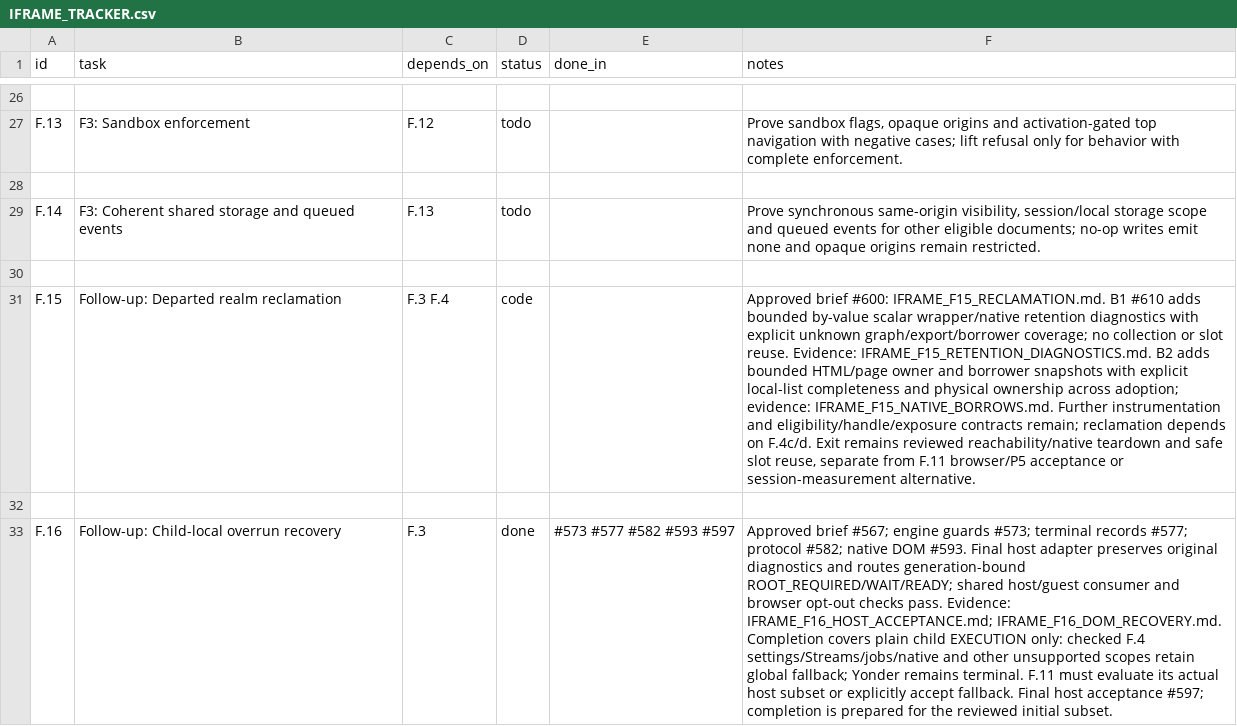
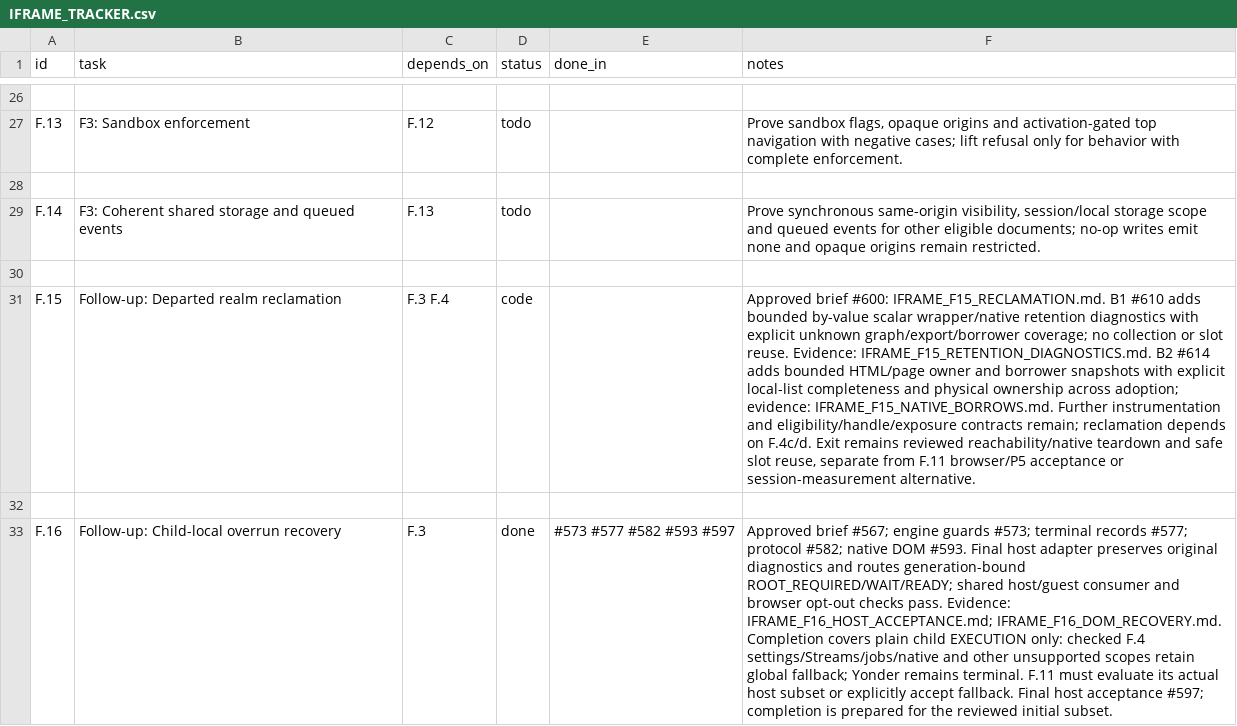
Before and after one commit to VBWizard/os64, a CSV file: docs/design/pending/IFRAME_TRACKER.csv, drawn as a sheet; only a part is shown, gaps mark what is left out; the diff names each change by its address in the sheet, - before the commit and + after, or states it on an @@ line.

Commit message:
docs(iframe): record F15 B2 review PR #614

```diff
--- a/docs/design/pending/IFRAME_TRACKER.csv
+++ b/docs/design/pending/IFRAME_TRACKER.csv
-F31 (notes): …IFRAME_F15_RETENTION_DIAGNOSTICS.md. B2 adds bounded…
+F31 (notes): …IFRAME_F15_RETENTION_DIAGNOSTICS.md. B2 #614 adds bounded…
```
Also changed, not shown: 1 other file.
